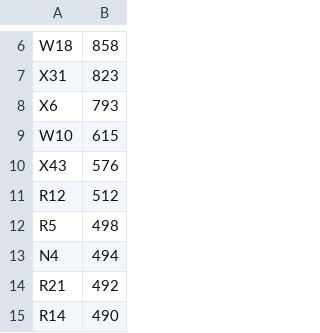
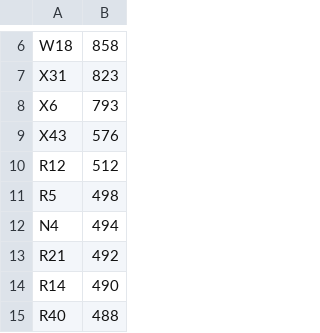
Before and after one commit to thaddeus-builds/skill-pack-playbook, a TSV file: tools/doc_caps.tsv, drawn as a sheet; only a part is shown, gaps mark what is left out; the shorter side is filled out with more unchanged rows.

```diff
--- a/tools/doc_caps.tsv
+++ b/tools/doc_caps.tsv
@@ -8,3 +8,2 @@ X31	823
 X6	793
-W10	615
 X43	576
```
Also changed, not shown: 2 other files.
